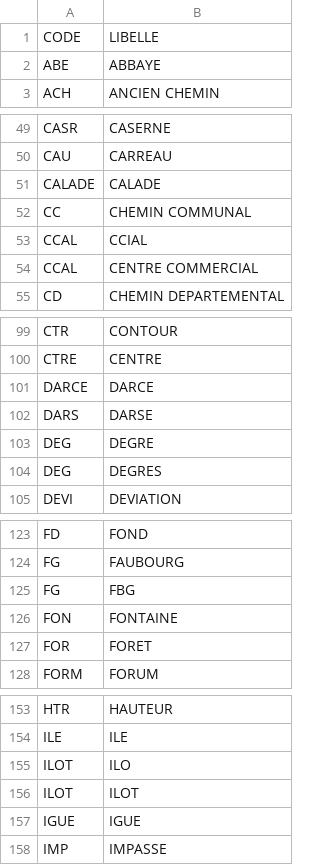
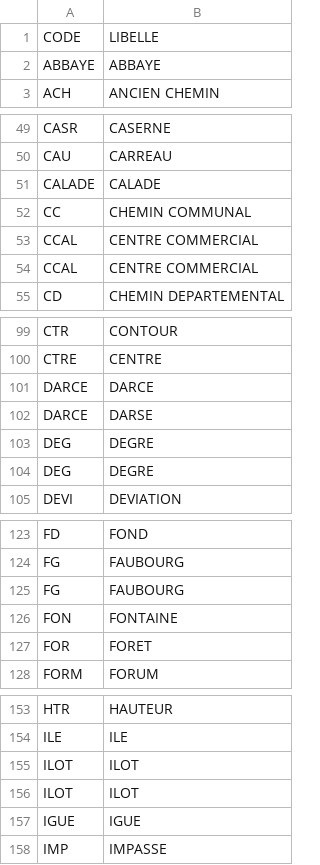
Before and after one commit to InseeFrLab/gaia-decoupage-nom-voie, a CSV file: data/type_voie.csv, drawn as a sheet; only a part is shown, gaps mark what is left out; the diff covers the shown part only.

```diff
--- a/data/type_voie.csv
+++ b/data/type_voie.csv
@@ -1,3 +1,3 @@
 CODE,LIBELLE
-ABE,ABBAYE
+ABBAYE,ABBAYE
 ACH,ANCIEN CHEMIN
@@ -52,3 +52,3 @@ CALADE,CALADE
 CC,CHEMIN COMMUNAL
-CCAL,CCIAL
+CCAL,CENTRE COMMERCIAL
 CCAL,CENTRE COMMERCIAL
@@ -101,5 +101,5 @@ CTRE,CENTRE
 DARCE,DARCE
-DARS,DARSE
+DARCE,DARSE
 DEG,DEGRE
-DEG,DEGRES
+DEG,DEGRE
 DEVI,DEVIATION
@@ -124,3 +124,3 @@ FD,FOND
 FG,FAUBOURG
-FG,FBG
+FG,FAUBOURG
 FON,FONTAINE
@@ -154,3 +154,3 @@ HTR,HAUTEUR
 ILE,ILE
-ILOT,ILO
+ILOT,ILOT
 ILOT,ILOT
```
Also changed, not shown: 7 added rows, 7 removed rows and 15 edited cells elsewhere in this file.
